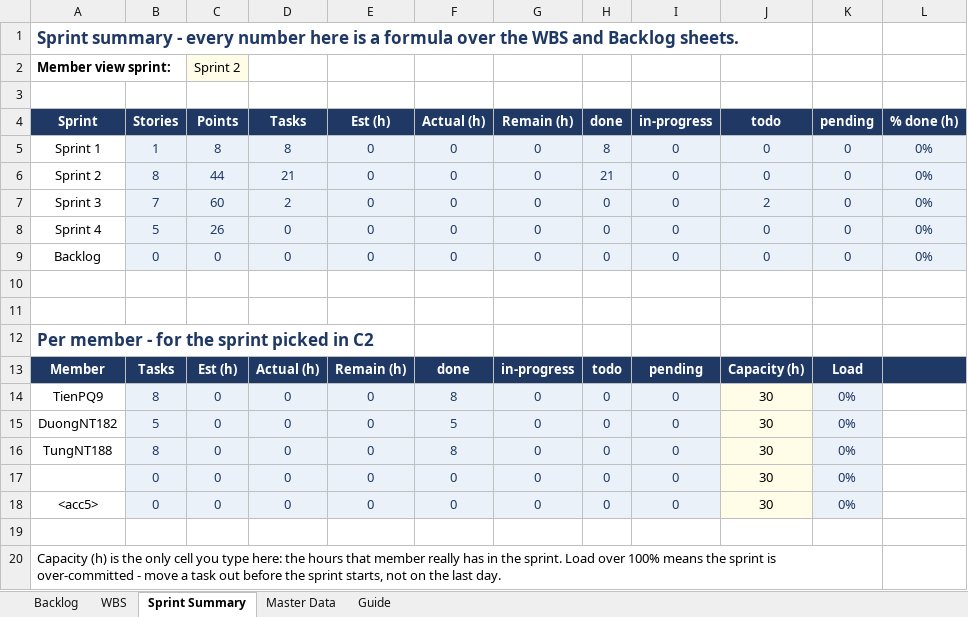
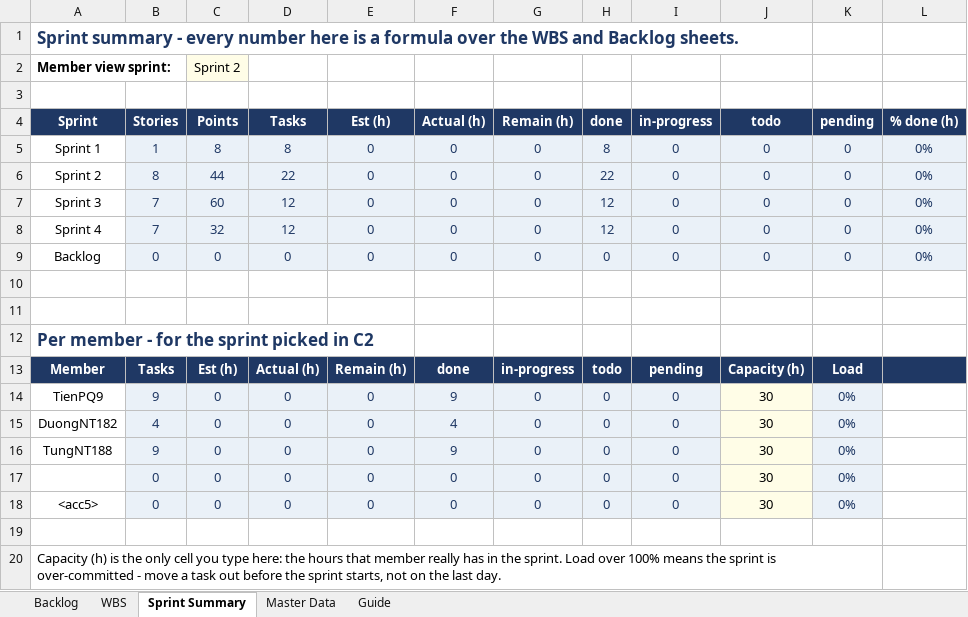
Before and after one commit to The3Idiots01/ELearning, an Excel workbook: docs/Learnova_backlog.xlsx, sheet Sprint Summary, drawn as a sheet; values as stored, in another font and other column widths than the file's, no borders; charts and pictures not drawn; the diff names each change by its address in the sheet, - before the commit and + after, or states it on an @@ line.

Commit message:
docs : update backlog and sprint review

```diff
--- a/docs/Learnova_backlog.xlsx (sheet Sprint Summary)
+++ b/docs/Learnova_backlog.xlsx (sheet Sprint Summary)
-D6 (Tasks): 21
+D6 (Tasks): 22
-H6 (done): 21
+H6 (done): 22
-D7 (Tasks): 2
+D7 (Tasks): 12
-H7:H8 (done): 0
+H7:H8 (done): 12
-J7 (todo): 2
+J7 (todo): 0
-B8 (Stories): 5
+B8 (Stories): 7
-C8 (Points): 26
+C8 (Points): 32
-D8 (Tasks): 0
+D8 (Tasks): 12
-B14 (Stories): 8
+B14 (Stories): 9
-F14 (Actual (h)): 8
+F14 (Actual (h)): 9
-B15 (Stories): 5
+B15 (Stories): 4
-F15 (Actual (h)): 5
+F15 (Actual (h)): 4
-B16 (Stories): 8
+B16 (Stories): 9
-F16 (Actual (h)): 8
+F16 (Actual (h)): 9
```
Also changed, not shown: sheet WBS, sheet Backlog, formulas that keep their value, hidden cells, 5 other files.
